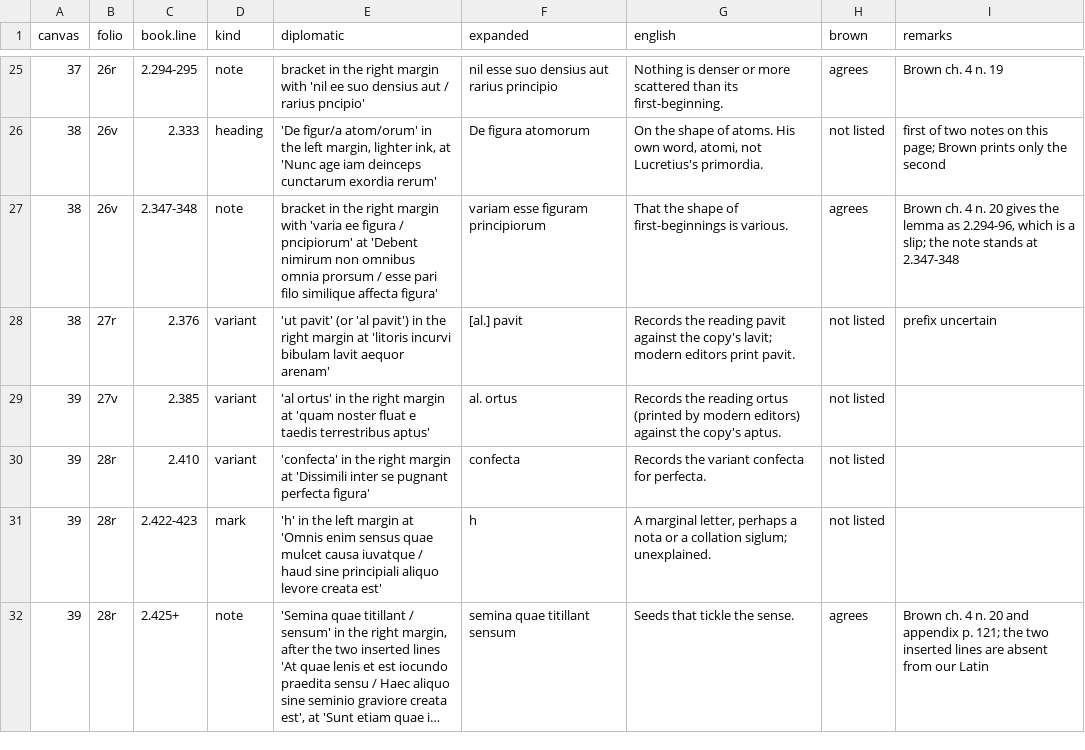
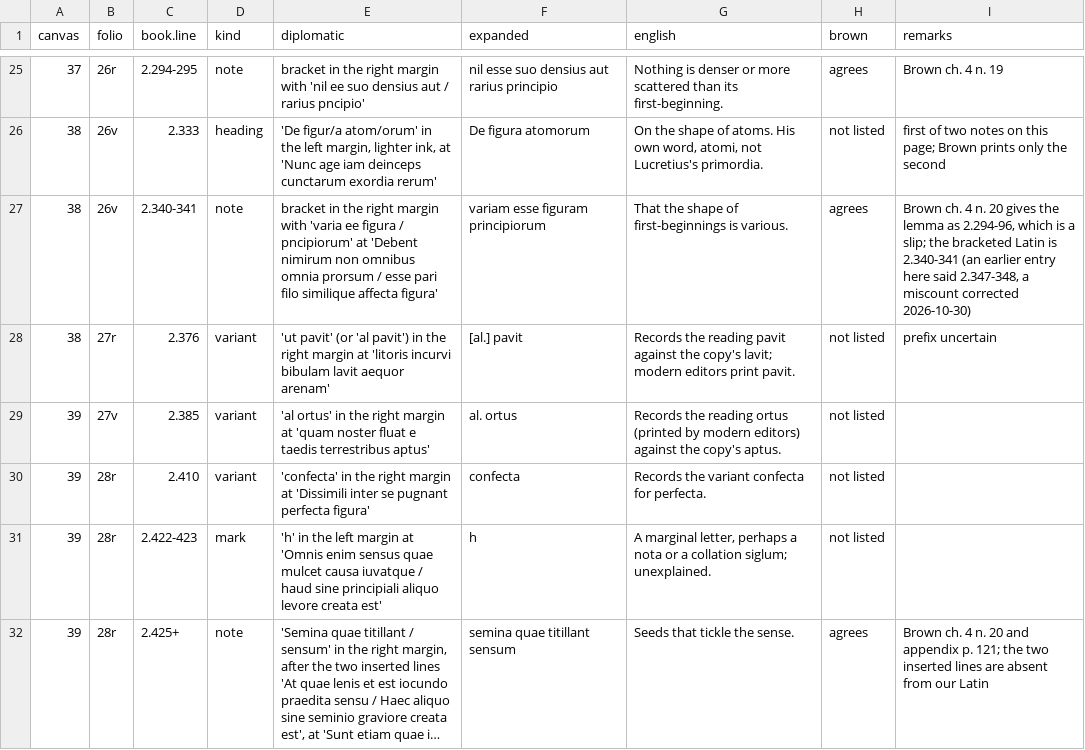
Before and after one commit to spinchange/lucretius, a TSV file: margin/marginalia.tsv, drawn as a sheet; only a part is shown, gaps mark what is left out; long unchanged cells end in ….

```diff
--- a/margin/marginalia.tsv
+++ b/margin/marginalia.tsv
@@ -26,3 +26,3 @@ canvas	folio	book.line	kind	diplomatic	expanded	english	brown	remarks
 38	26v	2.333	heading	'De figur/a atom/orum' in the left margin, lighter ink, at 'Nunc age iam deinceps cunctarum exordia rerum'	De figura atomorum	On the shape of atoms. His own word, atomi, not Lucretius's primordia.	not listed	first of two notes on this page; Brown prints only the second
-38	26v	2.347-348	note	bracket in the right margin with 'varia ee figura / pncipiorum' at 'Debent nimirum non omnibus omnia prorsum / esse pari filo similique affecta figura'	variam esse figuram principiorum	That the shape of first-beginnings is various.	agrees	Brown ch. 4 n. 20 gives the lemma as 2.294-96, which is a slip; the note stands at 2.347-348
+38	26v	2.340-341	note	bracket in the right margin with 'varia ee figura / pncipiorum' at 'Debent nimirum non omnibus omnia prorsum / esse pari filo similique affecta figura'	variam esse figuram principiorum	That the shape of first-beginnings is various.	agrees	Brown ch. 4 n. 20 gives the lemma as 2.294-96, which is a slip; the bracketed Latin is 2.340-341 (an earlier entry here said 2.347-348, a miscount corrected 2026-10-30)
 38	27r	2.376	variant	'ut pavit' (or 'al pavit') in the right margin at 'litoris incurvi bibulam lavit aequor arenam'	[al.] pavit	Records the reading pavit against the copy's lavit; modern editors print pavit.	not listed	prefix uncertain
```
Also changed, not shown: 24 other files.
